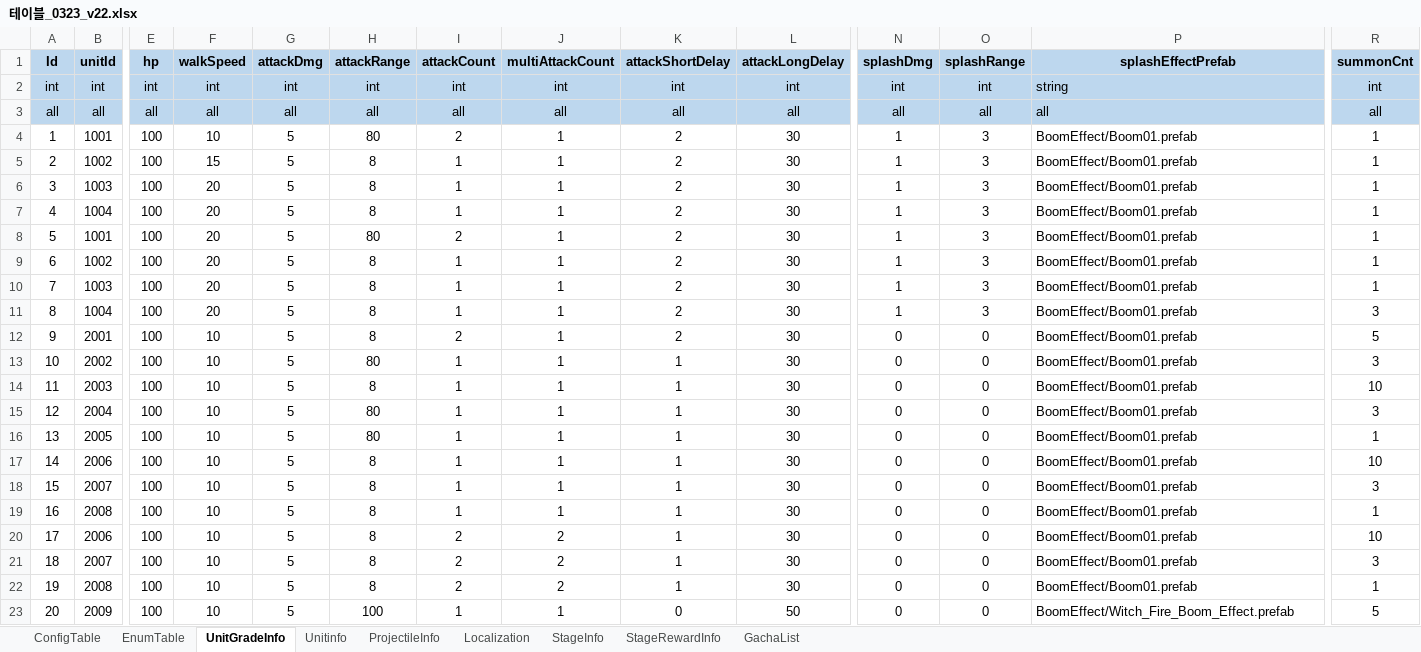
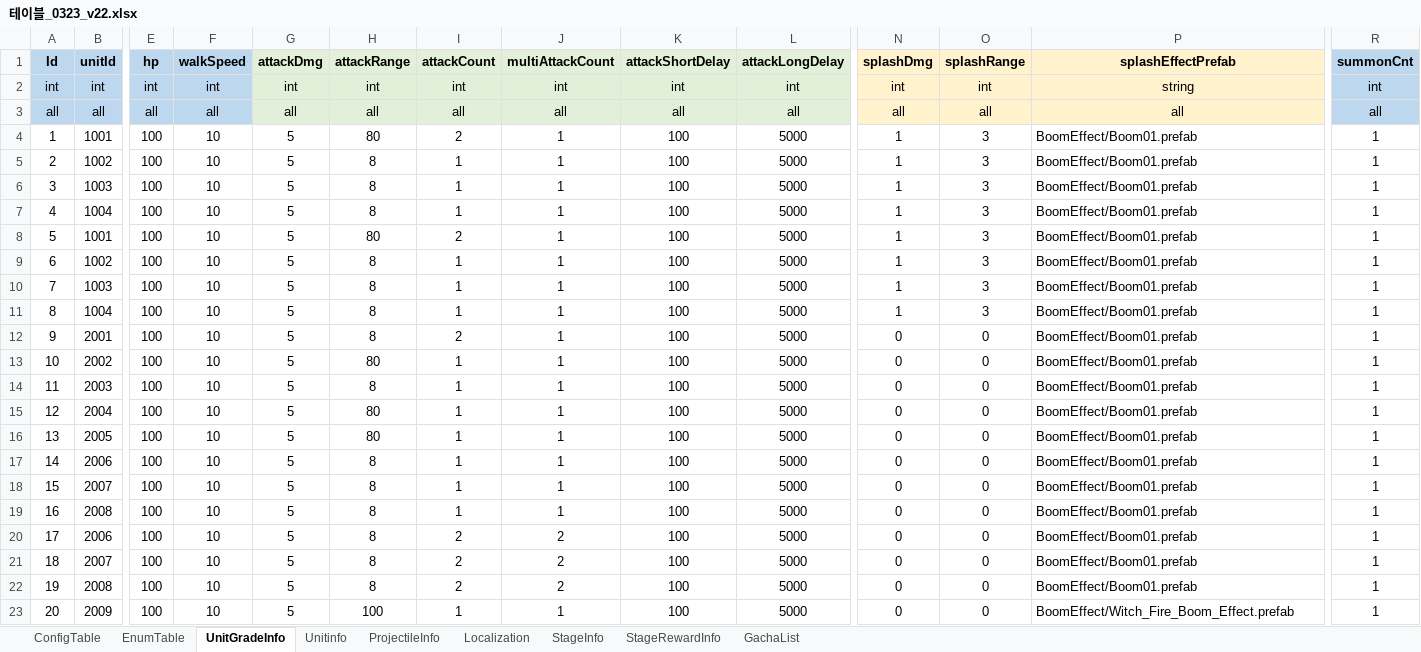
Before and after one commit to david0305mc/TowerDefense, an Excel workbook: ExcelToCSV/SrcFolder/테이블_0323_v22.xlsx, sheet UnitGradeInfo, drawn as a sheet; only a part is shown, gaps mark what is left out; values as stored, in another font and other column widths than the file's, no borders; the diff names each change by its address in the sheet, - before the commit and + after, or states it on an @@ line.

```diff
--- a/ExcelToCSV/SrcFolder/테이블_0323_v22.xlsx (sheet UnitGradeInfo)
+++ b/ExcelToCSV/SrcFolder/테이블_0323_v22.xlsx (sheet UnitGradeInfo)
-G1:L3 fill: #BDD7EE
+G1:L3 fill: #E2F0D9
-N1:P3 fill: #BDD7EE
+N1:P3 fill: #FFF2CC
-P2:P3 alignment: left
+P2:P3 alignment: center
-K4:K12 (attackShortDelay): 2
+K4:K12 (attackShortDelay): 100
-L4:L22 (attackLongDelay): 30
+L4:L22 (attackLongDelay): 5000
-F5 (walkSpeed): 15
+F5 (walkSpeed): 10
-F6:F11 (walkSpeed): 20
+F6:F11 (walkSpeed): 10
-R11 (summonCnt): 3
+R11 (summonCnt): 1
-R12 (summonCnt): 5
+R12 (summonCnt): 1
-K13:K22 (attackShortDelay): 1
+K13:K22 (attackShortDelay): 100
-R13 (summonCnt): 3
+R13 (summonCnt): 1
-R14 (summonCnt): 10
+R14 (summonCnt): 1
-R15 (summonCnt): 3
+R15 (summonCnt): 1
-R17 (summonCnt): 10
+R17 (summonCnt): 1
-R18 (summonCnt): 3
+R18 (summonCnt): 1
-R20 (summonCnt): 10
+R20 (summonCnt): 1
-R21 (summonCnt): 3
+R21 (summonCnt): 1
-K23 (attackShortDelay): 0
+K23 (attackShortDelay): 100
-L23 (attackLongDelay): 50
+L23 (attackLongDelay): 5000
-R23 (summonCnt): 5
+R23 (summonCnt): 1
```
Also changed, not shown: 46 other files.
